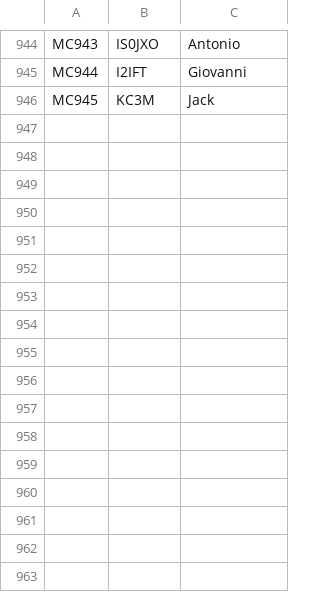
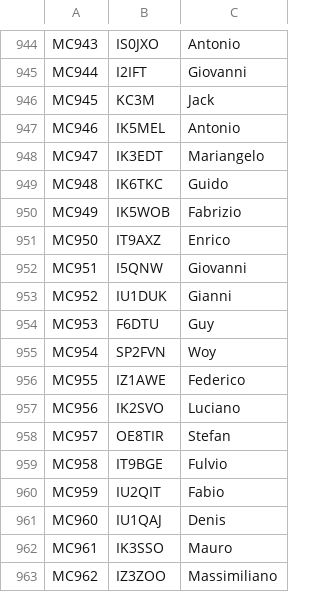
Before and after one commit to bjornekelund/dxlog, a CSV file: mcdqp/List_Members_MC.csv, drawn as a sheet; only a part is shown, gaps mark what is left out; the diff names each change by its address in the sheet, - before the commit and + after, or states it on an @@ line.

```diff
--- a/mcdqp/List_Members_MC.csv
+++ b/mcdqp/List_Members_MC.csv
+row 947: MC946 | IK5MEL | Antonio
+row 948: MC947 | IK3EDT | Mariangelo
+row 949: MC948 | IK6TKC | Guido
+row 950: MC949 | IK5WOB | Fabrizio
+row 951: MC950 | IT9AXZ | Enrico
+row 952: MC951 | I5QNW | Giovanni
+row 953: MC952 | IU1DUK | Gianni
+row 954: MC953 | F6DTU | Guy
+row 955: MC954 | SP2FVN | Woy
+row 956: MC955 | IZ1AWE | Federico
+row 957: MC956 | IK2SVO | Luciano
+row 958: MC957 | OE8TIR | Stefan
+row 959: MC958 | IT9BGE | Fulvio
+row 960: MC959 | IU2QIT | Fabio
+row 961: MC960 | IU1QAJ | Denis
+row 962: MC961 | IK3SSO | Mauro
+row 963: MC962 | IZ3ZOO | Massimiliano
```
Also changed, not shown: agcw/Mitglieder.csv, 10 other files.
